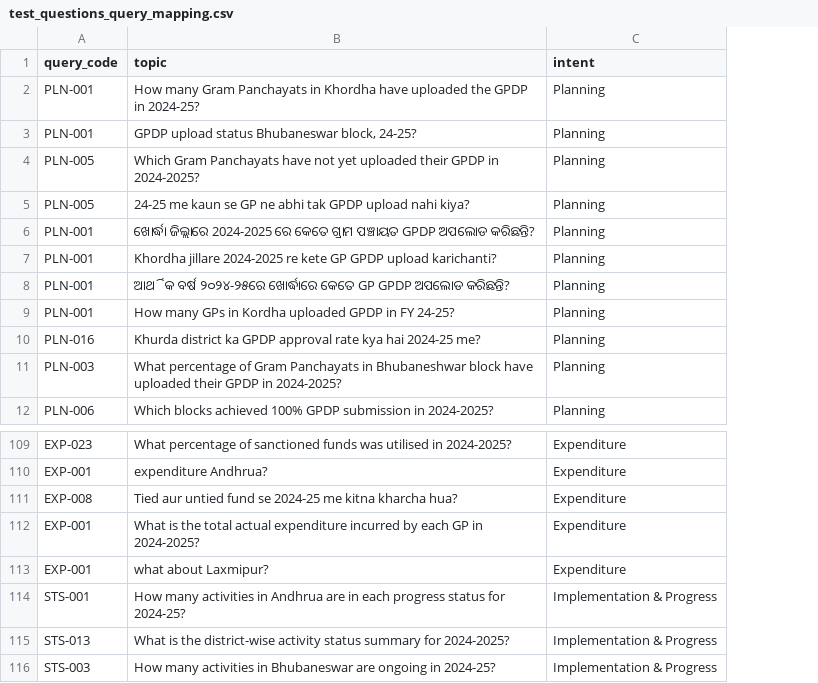
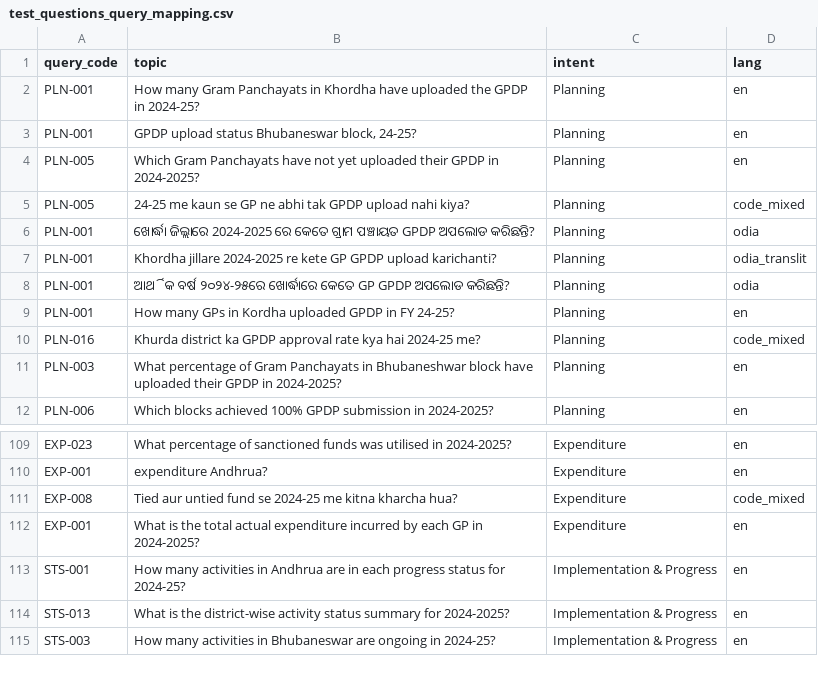
Before and after one commit to prithamraja/Odisha_PRDW, a CSV file: test_questions_query_mapping.csv, drawn as a sheet; only a part is shown, gaps mark what is left out; removed rows and columns are numbered as before the commit, all else as after; the diff names each change by its address in the sheet, - before the commit and + after, or states it on an @@ line.

```diff
--- a/test_questions_query_mapping.csv
+++ b/test_questions_query_mapping.csv
+column D (lang), rows 2-12: en | en | en | code_mixed | odia | odia_translit | odia | en | code_mixed | en | en; rows 109-115: en | en | code_mixed | en | en | en | en
-row 113: EXP-001 | what about Laxmipur? | Expenditure
```
Also changed, not shown: 13 other files.
